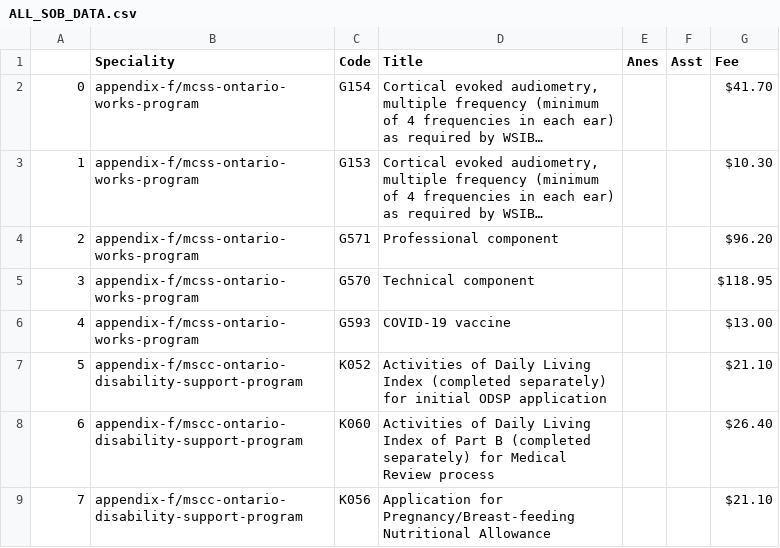
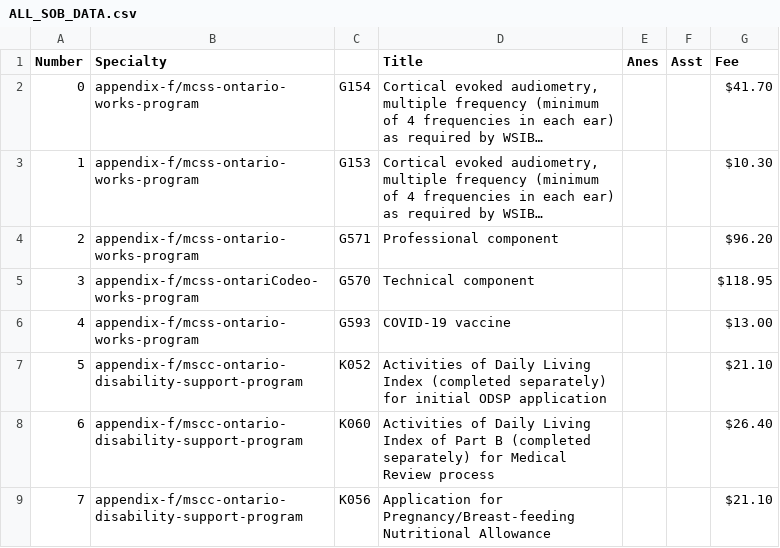
Before and after one commit to fengzhang789/Billify, a CSV file: SOB Data/ALL_SOB_DATA.csv (was ALL_SOB_DATA.csv), drawn as a sheet; only a part is shown; long unchanged cells end in …; the diff names each change by its address in the sheet, - before the commit and + after, or states it on an @@ line.

```diff
--- a/ALL_SOB_DATA.csv
+++ b/SOB Data/ALL_SOB_DATA.csv
-A1: (empty)
+A1: Number
-B1: Speciality
+B1: Specialty
-C1: Code
+C1: (empty)
-B5 (Specialty): appendix-f/mcss-ontario-works-program
+B5 (Specialty): appendix-f/mcss-ontariCodeo-works-program
```
Also changed, not shown: SOB Data/arteries.csv.
